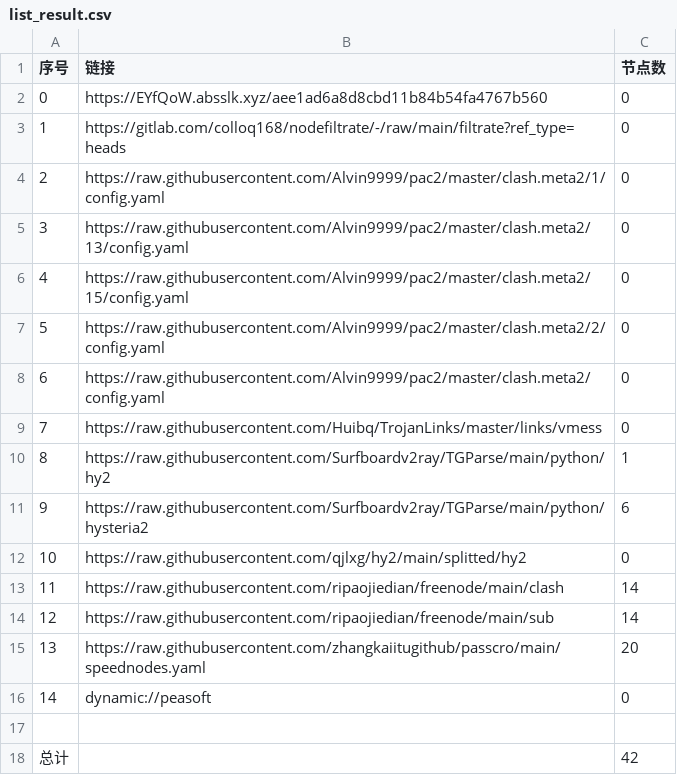
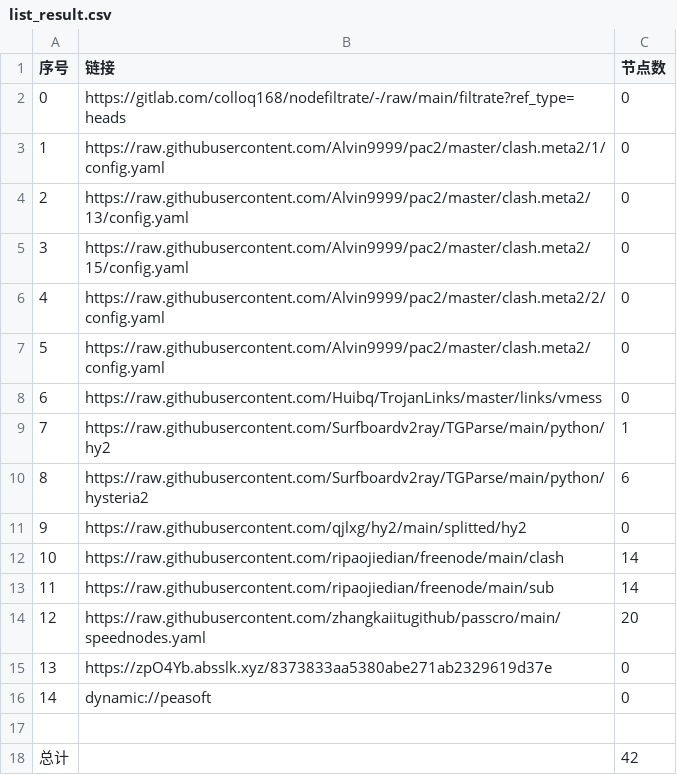
Before and after one commit to ggmsub/AutoMergePublicNodes, a CSV file: list_result.csv, drawn as a sheet; removed rows and columns are numbered as before the commit, all else as after; the diff names each change by its address in the sheet, - before the commit and + after, or states it on an @@ line.

```diff
--- a/list_result.csv
+++ b/list_result.csv
-row 2: 0 | https://EYfQoW.absslk.xyz/aee1ad6a8d8cbd11b84b54fa4767b560 | 0
@@ column A (序号) renumbered between rows 2 and 14 @@
+row 15: 13 | https://zpO4Yb.absslk.xyz/8373833aa5380abe271ab2329619d37e | 0
```
Also changed, not shown: 17 other files.
